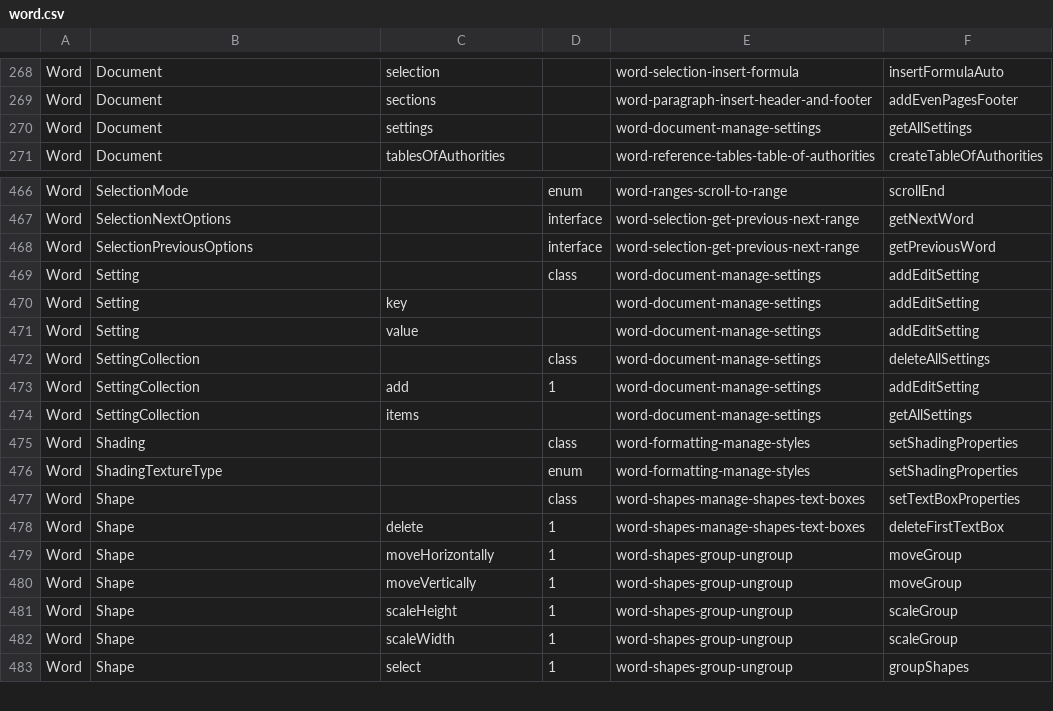
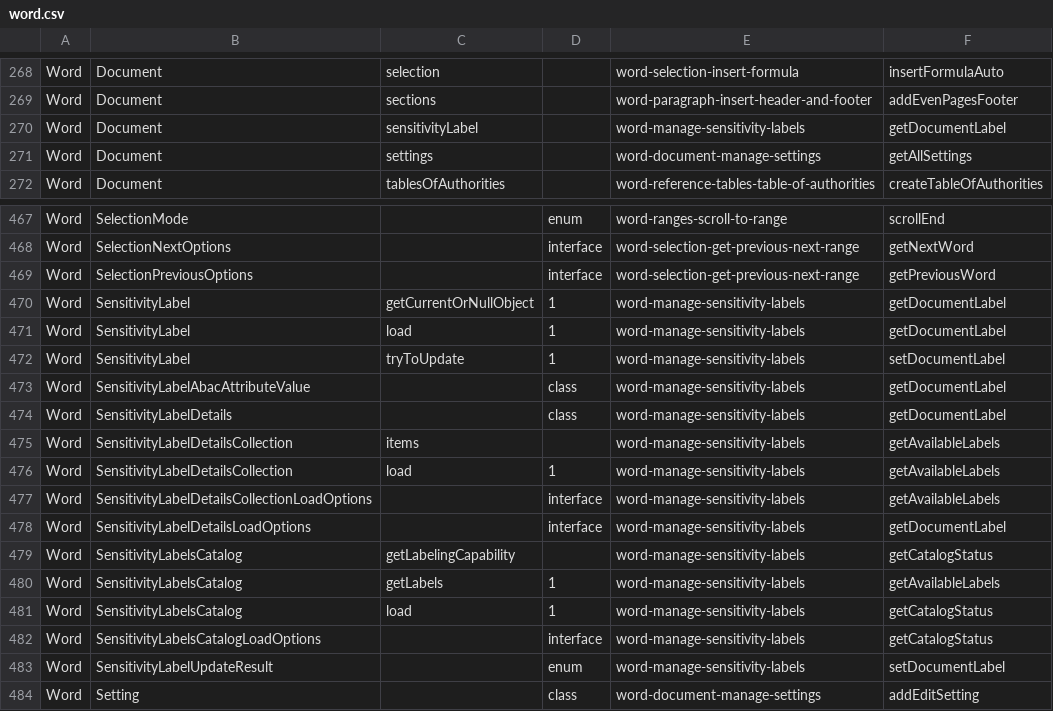
Before and after one commit to OfficeDev/office-js-snippets, a CSV file: snippet-extractor-metadata/word.csv, drawn as a sheet; only a part is shown, gaps mark what is left out; the shorter side is filled out with more unchanged rows.

Commit message:
Create code samples for sensitivity label APIs

```diff
--- a/snippet-extractor-metadata/word.csv
+++ b/snippet-extractor-metadata/word.csv
@@ -269,2 +269,3 @@ Word,Document,selection,,word-selection-insert-formula,insertFormulaAuto
 Word,Document,sections,,word-paragraph-insert-header-and-footer,addEvenPagesFooter
+Word,Document,sensitivityLabel,,word-manage-sensitivity-labels,getDocumentLabel
 Word,Document,settings,,word-document-manage-settings,getAllSettings
@@ -468,2 +469,16 @@ Word,SelectionNextOptions,,interface,word-selection-get-previous-next-range,getN
 Word,SelectionPreviousOptions,,interface,word-selection-get-previous-next-range,getPreviousWord
+Word,SensitivityLabel,getCurrentOrNullObject,1,word-manage-sensitivity-labels,getDocumentLabel
+Word,SensitivityLabel,load,1,word-manage-sensitivity-labels,getDocumentLabel
+Word,SensitivityLabel,tryToUpdate,1,word-manage-sensitivity-labels,setDocumentLabel
+Word,SensitivityLabelAbacAttributeValue,,class,word-manage-sensitivity-labels,getDocumentLabel
+Word,SensitivityLabelDetails,,class,word-manage-sensitivity-labels,getDocumentLabel
+Word,SensitivityLabelDetailsCollection,items,,word-manage-sensitivity-labels,getAvailableLabels
+Word,SensitivityLabelDetailsCollection,load,1,word-manage-sensitivity-labels,getAvailableLabels
+Word,SensitivityLabelDetailsCollectionLoadOptions,,interface,word-manage-sensitivity-labels,getAvailableLabels
+Word,SensitivityLabelDetailsLoadOptions,,interface,word-manage-sensitivity-labels,getDocumentLabel
+Word,SensitivityLabelsCatalog,getLabelingCapability,,word-manage-sensitivity-labels,getCatalogStatus
+Word,SensitivityLabelsCatalog,getLabels,1,word-manage-sensitivity-labels,getAvailableLabels
+Word,SensitivityLabelsCatalog,load,1,word-manage-sensitivity-labels,getCatalogStatus
+Word,SensitivityLabelsCatalogLoadOptions,,interface,word-manage-sensitivity-labels,getCatalogStatus
+Word,SensitivityLabelUpdateResult,,enum,word-manage-sensitivity-labels,setDocumentLabel
 Word,Setting,,class,word-document-manage-settings,addEditSetting
```
Also changed, not shown: 14 other files.
